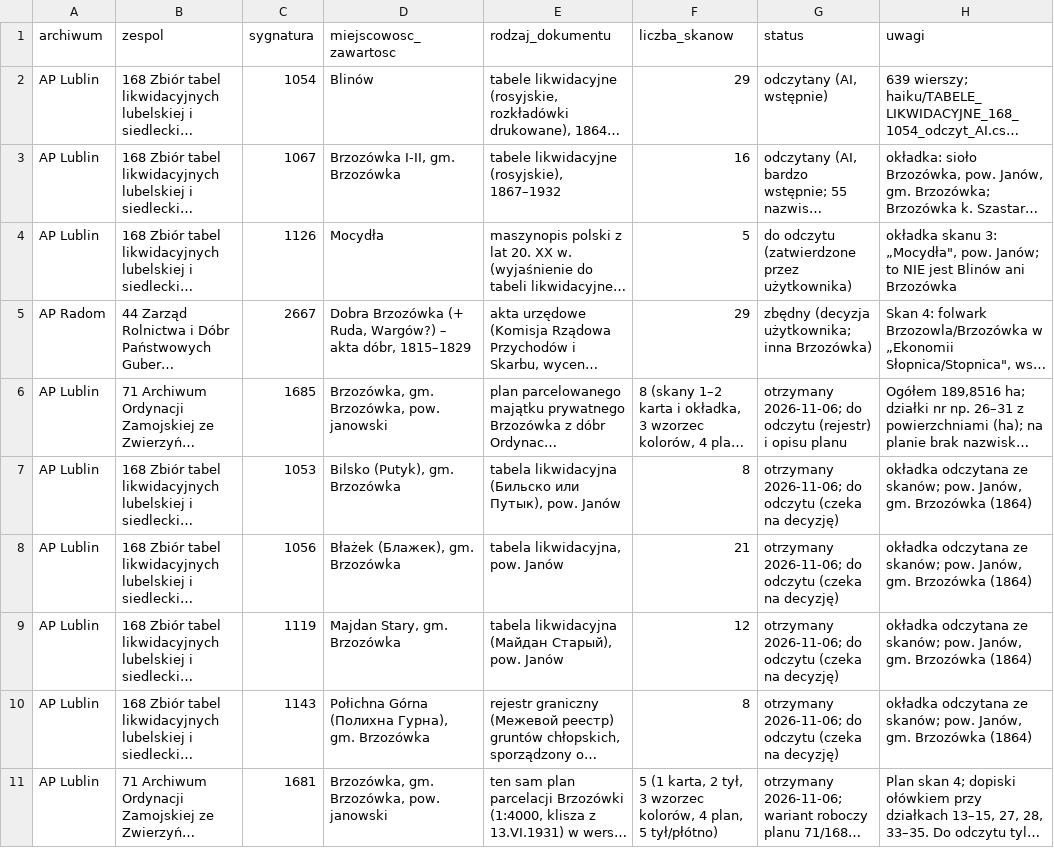
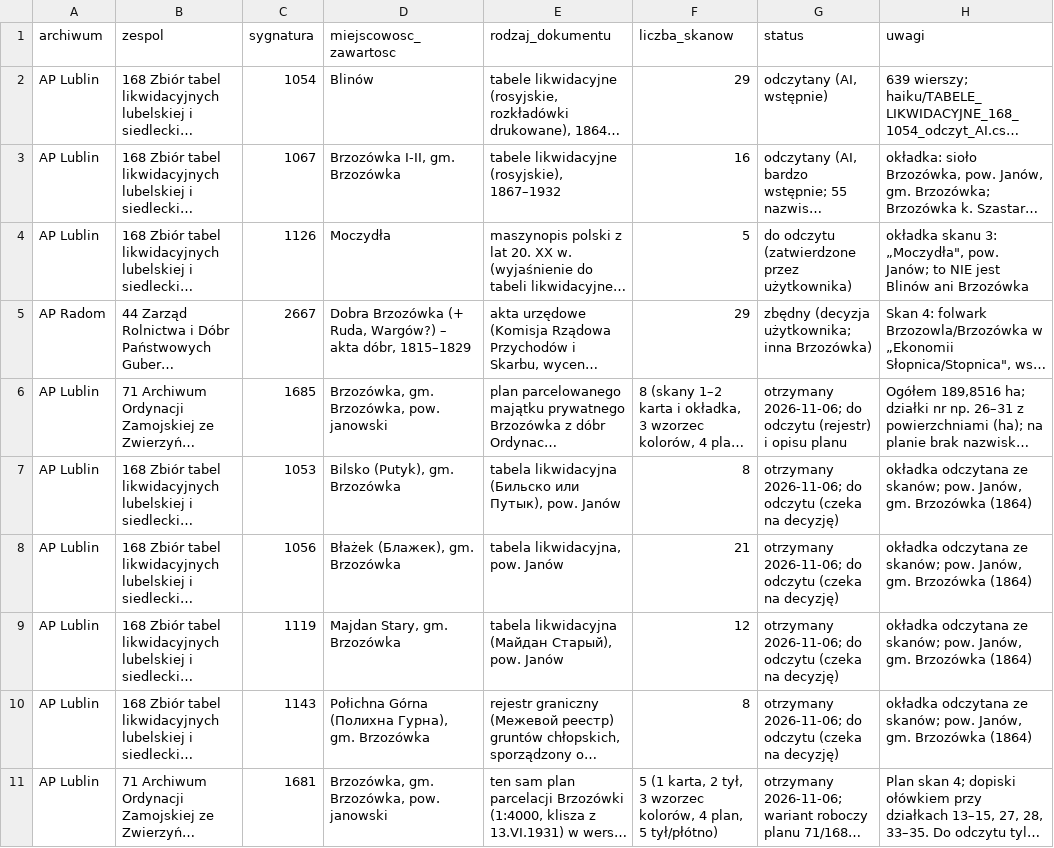
Before and after one commit to toxiconus/genealog-indexer-v7.1, a CSV file: public/konsolidacja/haiku/TABELE_LIKWIDACYJNE_REJESTR_JEDNOSTEK.csv, drawn as a sheet; long unchanged cells end in …; the diff names each change by its address in the sheet, - before the commit and + after, or states it on an @@ line.

```diff
--- a/public/konsolidacja/haiku/TABELE_LIKWIDACYJNE_REJESTR_JEDNOSTEK.csv
+++ b/public/konsolidacja/haiku/TABELE_LIKWIDACYJNE_REJESTR_JEDNOSTEK.csv
-D4 (miejscowosc_zawartosc): Mocydła
+D4 (miejscowosc_zawartosc): Moczydła
-H4 (uwagi): …skanu 3: „Mocydła", pow. Janów;…
+H4 (uwagi): …skanu 3: „Moczydła", pow. Janów;…
```
Also changed, not shown: public/konsolidacja/haiku/TABELE_LIKWIDACYJNE_REJESTR_SKANOW.csv, 1 other file.
